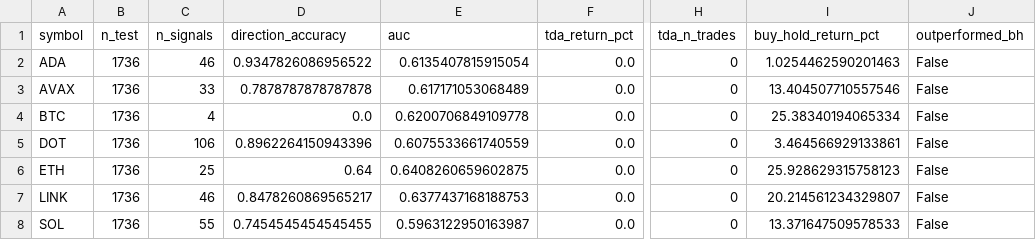
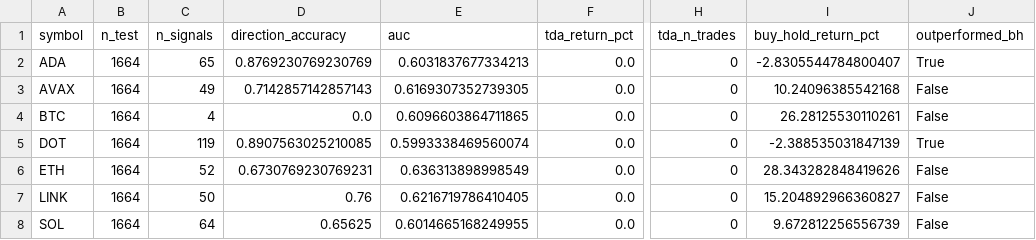
Before and after one commit to minhachung/tda-crypto-trading, a CSV file: results/v9_holdout.csv, drawn as a sheet; only a part is shown, gaps mark what is left out; the diff names each change by its address in the sheet, - before the commit and + after, or states it on an @@ line.

```diff
--- a/results/v9_holdout.csv
+++ b/results/v9_holdout.csv
-B2:B8 (n_test): 1736
+B2:B8 (n_test): 1664
-C2 (n_signals): 46
+C2 (n_signals): 65
-D2 (direction_accuracy): 0.9347826086956522
+D2 (direction_accuracy): 0.8769230769230769
-E2 (auc): 0.6135407815915054
+E2 (auc): 0.6031837677334213
-I2 (buy_hold_return_pct): 1.0254462590201463
+I2 (buy_hold_return_pct): -2.8305544784800407
-J2 (outperformed_bh): False
+J2 (outperformed_bh): True
-C3 (n_signals): 33
+C3 (n_signals): 49
-D3 (direction_accuracy): 0.7878787878787878
+D3 (direction_accuracy): 0.7142857142857143
-E3 (auc): 0.617171053068489
+E3 (auc): 0.6169307352739305
-I3 (buy_hold_return_pct): 13.404507710557546
+I3 (buy_hold_return_pct): 10.24096385542168
-E4 (auc): 0.6200706849109778
+E4 (auc): 0.6096603864711865
-I4 (buy_hold_return_pct): 25.38340194065334
+I4 (buy_hold_return_pct): 26.28125530110261
-C5 (n_signals): 106
+C5 (n_signals): 119
-D5 (direction_accuracy): 0.8962264150943396
+D5 (direction_accuracy): 0.8907563025210085
-E5 (auc): 0.6075533661740559
+E5 (auc): 0.5993338469560074
-I5 (buy_hold_return_pct): 3.464566929133861
+I5 (buy_hold_return_pct): -2.388535031847139
-J5 (outperformed_bh): False
+J5 (outperformed_bh): True
-C6 (n_signals): 25
+C6 (n_signals): 52
-D6 (direction_accuracy): 0.64
+D6 (direction_accuracy): 0.6730769230769231
-E6 (auc): 0.6408260659602875
+E6 (auc): 0.636313898998549
-I6 (buy_hold_return_pct): 25.928629315758123
+I6 (buy_hold_return_pct): 28.343282848419626
-C7 (n_signals): 46
+C7 (n_signals): 50
-D7 (direction_accuracy): 0.8478260869565217
+D7 (direction_accuracy): 0.76
-E7 (auc): 0.6377437168188753
+E7 (auc): 0.6216719786410405
-I7 (buy_hold_return_pct): 20.214561234329807
+I7 (buy_hold_return_pct): 15.204892966360827
-C8 (n_signals): 55
+C8 (n_signals): 64
-D8 (direction_accuracy): 0.7454545454545455
+D8 (direction_accuracy): 0.65625
-E8 (auc): 0.5963122950163987
+E8 (auc): 0.6014665168249955
-I8 (buy_hold_return_pct): 13.371647509578533
+I8 (buy_hold_return_pct): 9.672812256556739
```
Also changed, not shown: results/v9_ablation.csv, results/v9_breakeven.csv, 6 other files.
